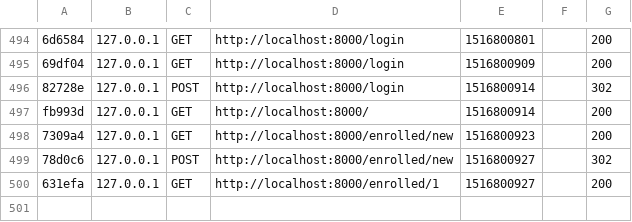
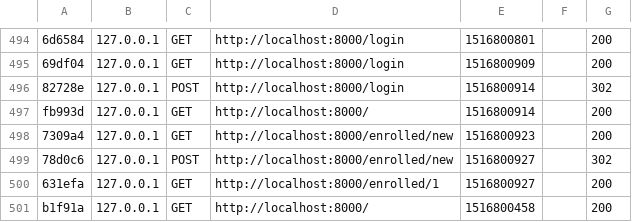
Before and after one commit to TIS2017/Kurzy, a CSV file: var/cache/dev/profiler/index.csv, drawn as a sheet; only a part is shown, gaps mark what is left out; the diff names each change by its address in the sheet, - before the commit and + after, or states it on an @@ line.

```diff
--- a/var/cache/dev/profiler/index.csv
+++ b/var/cache/dev/profiler/index.csv
+row 501: b1f91a | 127.0.0.1 | GET | http://localhost:8000/ | 1516800458 |  | 200
```
Also changed, not shown: 11 other files.
